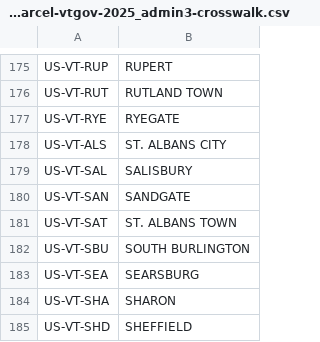
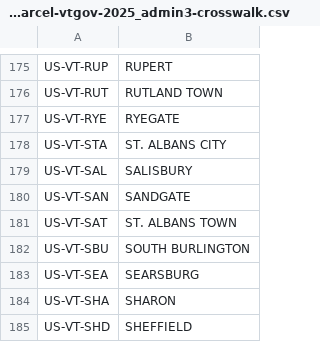
Before and after one commit to chrnolte/openplaces, a CSV file: src/openplaces/recipes/US/VT/_all/parcel/vtgov/2025/US-VT_parcel-vtgov-2025_admin3-crosswalk.csv, drawn as a sheet; only a part is shown, gaps mark what is left out.

Commit message:
Re-mint Vermont's towns and re-key numbered county subdivisions
VT: 64 level-3 ids move onto measured weights. Level 4: 2,515 numbered units take number codes, 971 retired, 103 TIGER 2025 units admitted with a type. Regions, the vtgov crosswalk and parcel_id_links re-keyed by unit, not by id string.

```diff
--- a/src/openplaces/recipes/US/VT/_all/parcel/vtgov/2025/US-VT_parcel-vtgov-2025_admin3-crosswalk.csv
+++ b/src/openplaces/recipes/US/VT/_all/parcel/vtgov/2025/US-VT_parcel-vtgov-2025_admin3-crosswalk.csv
@@ -177,3 +177,3 @@ US-VT-RUT,RUTLAND TOWN
 US-VT-RYE,RYEGATE
-US-VT-ALS,ST. ALBANS CITY
+US-VT-STA,ST. ALBANS CITY
 US-VT-SAL,SALISBURY
```
Also changed, not shown: src/openplaces/recipes/_all/admin/regions/2026/admin-regions-2026.csv, 5 other files.
